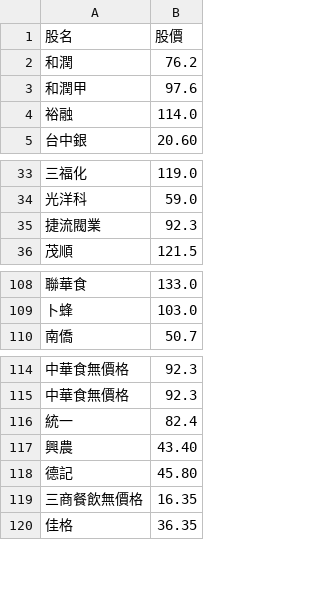
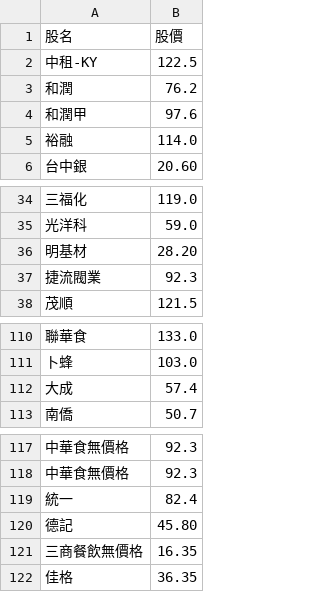
Before and after one commit to biung-od/18, a CSV file: pandyfinal.csv, drawn as a sheet; only a part is shown, gaps mark what is left out.

```diff
--- a/pandyfinal.csv
+++ b/pandyfinal.csv
@@ -1,2 +1,3 @@
 股名,股價
+中租-KY,122.5
 和潤,76.2
@@ -34,2 +35,3 @@
 光洋科,59.0
+明基材,28.20
 捷流閥業,92.3
@@ -109,2 +111,3 @@
 卜蜂,103.0
+大成,57.4
 南僑,50.7
@@ -116,3 +119,2 @@
 統一,82.4
-興農,43.40
 德記,45.80
```
Also changed, not shown: 1 other file.
